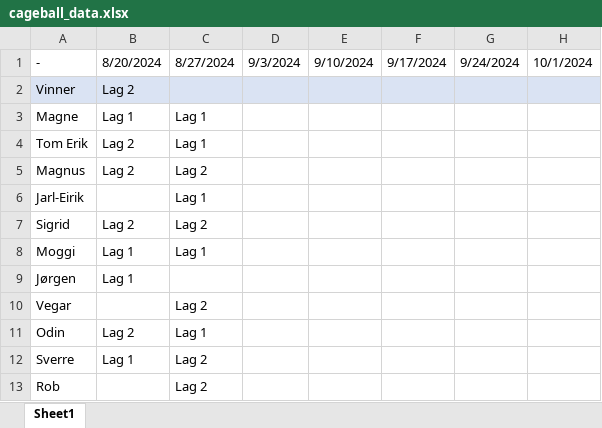
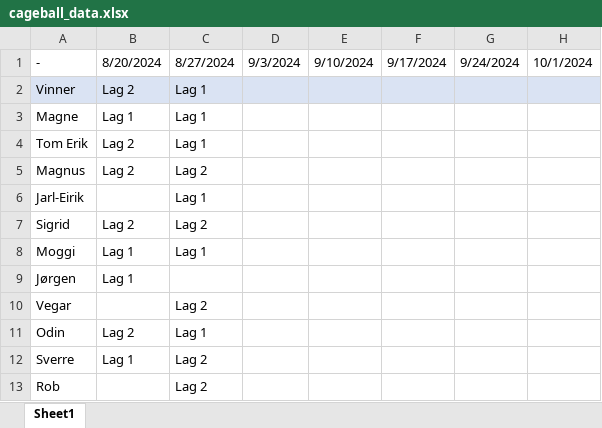
Before and after one commit to magnesyljuasen/streamlit-cageball, an Excel workbook: cageball_data.xlsx, sheet Sheet1, drawn as a sheet; only a part is shown; values as stored, in another font and other column widths than the file's, no borders; the diff names each change by its address in the sheet, - before the commit and + after, or states it on an @@ line.

```diff
--- a/cageball_data.xlsx (sheet Sheet1)
+++ b/cageball_data.xlsx (sheet Sheet1)
-C2: (empty)
+C2: Lag 1
```
Also changed, not shown: 2 other files.
